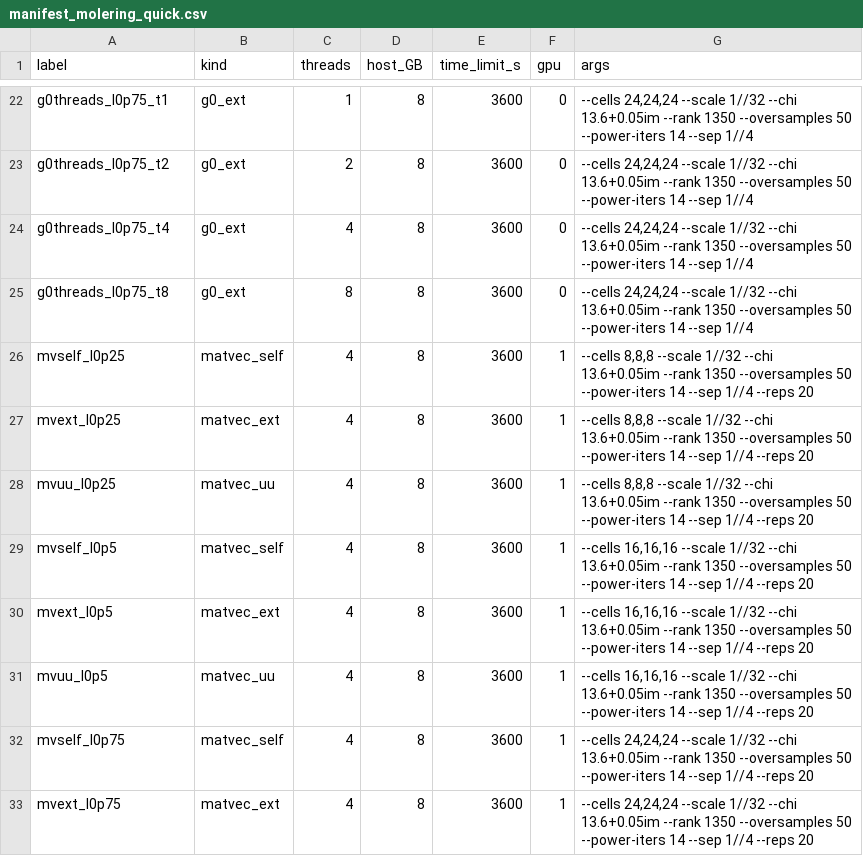
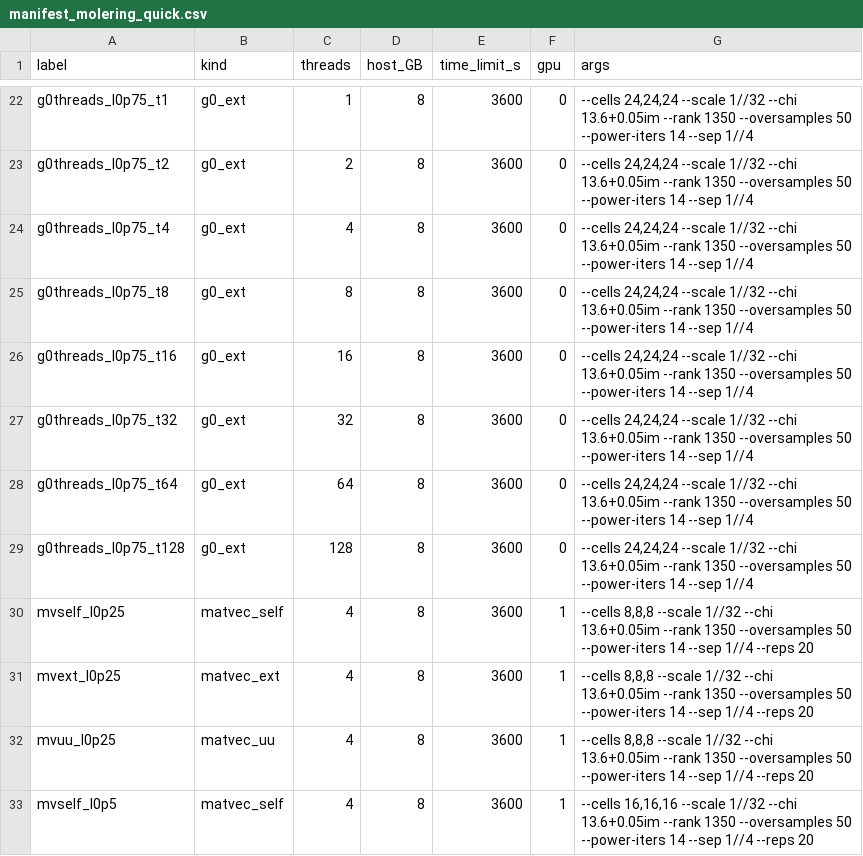
Before and after one commit to PaulVirally/Photonic-System-Channels, a CSV file: bench/manifest_molering_quick.csv, drawn as a sheet; only a part is shown, gaps mark what is left out; the shorter side is filled out with more unchanged rows; the diff names each change by its address in the sheet, - before the commit and + after, or states it on an @@ line.

Commit message:
128 cores on molering

```diff
--- a/bench/manifest_molering_quick.csv
+++ b/bench/manifest_molering_quick.csv
+row 26: g0threads_l0p75_t16 | g0_ext | 16 | 8 | 3600 | 0 | --cells 24,24,24 --scale 1//32 --chi 13.6+0.05im --rank 1350 --oversamples 50 --power-iters 14 --sep 1//4
+row 27: g0threads_l0p75_t32 | g0_ext | 32 | 8 | 3600 | 0 | --cells 24,24,24 --scale 1//32 --chi 13.6+0.05im --rank 1350 --oversamples 50 --power-iters 14 --sep 1//4
+row 28: g0threads_l0p75_t64 | g0_ext | 64 | 8 | 3600 | 0 | --cells 24,24,24 --scale 1//32 --chi 13.6+0.05im --rank 1350 --oversamples 50 --power-iters 14 --sep 1//4
+row 29: g0threads_l0p75_t128 | g0_ext | 128 | 8 | 3600 | 0 | --cells 24,24,24 --scale 1//32 --chi 13.6+0.05im --rank 1350 --oversamples 50 --power-iters 14 --sep 1//4
```
Also changed, not shown: bench/manifest_molering_full.csv, 12 other files.
